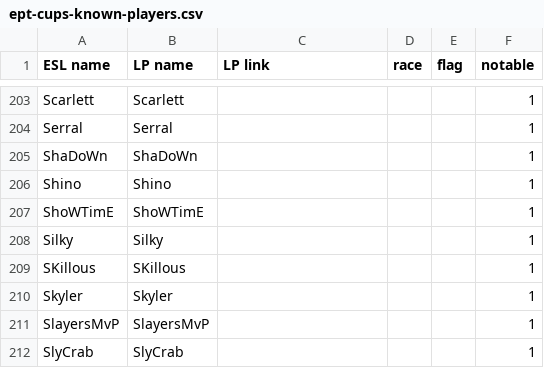
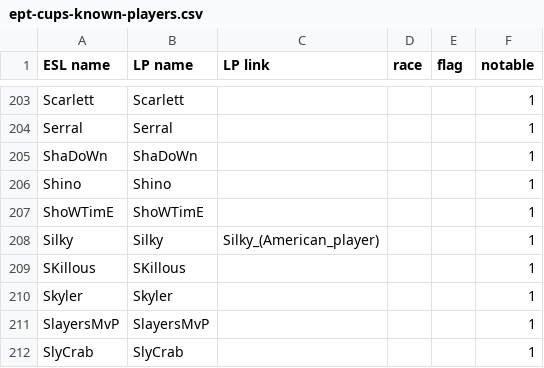
Before and after one commit to Steap/liquipedia-scripts, a CSV file: liquipedia_scripts/data/ept-cups-known-players.csv, drawn as a sheet; only a part is shown, gaps mark what is left out.

Commit message:
Fix Silky's Liquipedia page

```diff
--- a/liquipedia_scripts/data/ept-cups-known-players.csv
+++ b/liquipedia_scripts/data/ept-cups-known-players.csv
@@ -207,3 +207,3 @@ Shino,Shino,,,,1
 ShoWTimE,ShoWTimE,,,,1
-Silky,Silky,,,,1
+Silky,Silky,Silky_(American_player),,,1
 SKillous,SKillous,,,,1
```
